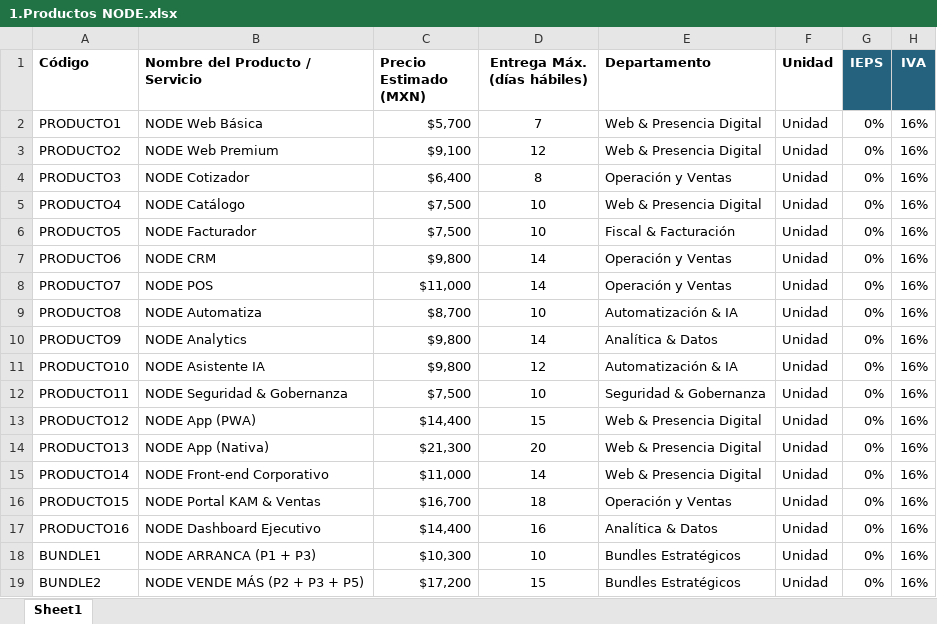
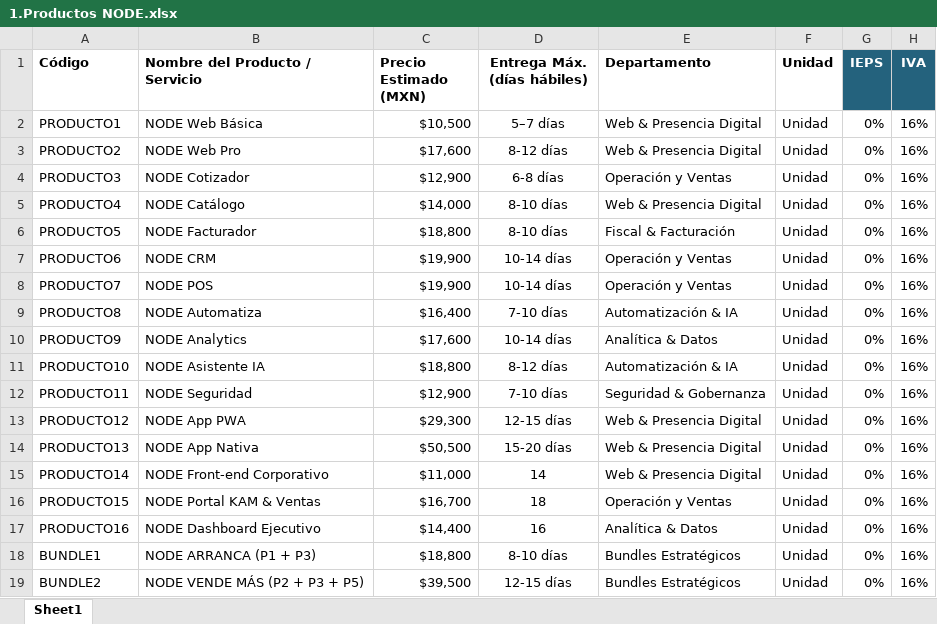
Before and after one commit to alexisjosuevo-del/cotizador-node, an Excel workbook: 1.Productos NODE.xlsx, sheet Sheet1, drawn as a sheet; only a part is shown; values as stored, in another font and other column widths than the file's, no borders; the diff covers the shown part only; the diff names each change by its address in the sheet, - before the commit and + after, or states it on an @@ line.

Commit message:
Add files via upload

```diff
--- a/1.Productos NODE.xlsx (sheet Sheet1)
+++ b/1.Productos NODE.xlsx (sheet Sheet1)
-C2 (Precio Estimado (MXN)): $5,700
+C2 (Precio Estimado (MXN)): $10,500
-D2 (Entrega Máx. (días hábiles)): 7
+D2 (Entrega Máx. (días hábiles)): 5–7 días
-B3 (Nombre del Producto / Servicio): NODE Web Premium
+B3 (Nombre del Producto / Servicio): NODE Web Pro
-C3 (Precio Estimado (MXN)): $9,100
+C3 (Precio Estimado (MXN)): $17,600
-D3 (Entrega Máx. (días hábiles)): 12
+D3 (Entrega Máx. (días hábiles)): 8-12 días
-C4 (Precio Estimado (MXN)): $6,400
+C4 (Precio Estimado (MXN)): $12,900
-D4 (Entrega Máx. (días hábiles)): 8
+D4 (Entrega Máx. (días hábiles)): 6-8 días
-C5 (Precio Estimado (MXN)): $7,500
+C5 (Precio Estimado (MXN)): $14,000
-D5:D6 (Entrega Máx. (días hábiles)): 10
+D5:D6 (Entrega Máx. (días hábiles)): 8-10 días
-C6 (Precio Estimado (MXN)): $7,500
+C6 (Precio Estimado (MXN)): $18,800
-C7 (Precio Estimado (MXN)): $9,800
+C7 (Precio Estimado (MXN)): $19,900
-D7:D8 (Entrega Máx. (días hábiles)): 14
+D7:D8 (Entrega Máx. (días hábiles)): 10-14 días
-C8 (Precio Estimado (MXN)): $11,000
+C8 (Precio Estimado (MXN)): $19,900
-C9 (Precio Estimado (MXN)): $8,700
+C9 (Precio Estimado (MXN)): $16,400
-D9 (Entrega Máx. (días hábiles)): 10
+D9 (Entrega Máx. (días hábiles)): 7-10 días
-C10 (Precio Estimado (MXN)): $9,800
+C10 (Precio Estimado (MXN)): $17,600
-D10 (Entrega Máx. (días hábiles)): 14
+D10 (Entrega Máx. (días hábiles)): 10-14 días
-C11 (Precio Estimado (MXN)): $9,800
+C11 (Precio Estimado (MXN)): $18,800
-D11 (Entrega Máx. (días hábiles)): 12
+D11 (Entrega Máx. (días hábiles)): 8-12 días
-B12 (Nombre del Producto / Servicio): NODE Seguridad & Gobernanza
+B12 (Nombre del Producto / Servicio): NODE Seguridad
-C12 (Precio Estimado (MXN)): $7,500
+C12 (Precio Estimado (MXN)): $12,900
-D12 (Entrega Máx. (días hábiles)): 10
+D12 (Entrega Máx. (días hábiles)): 7-10 días
-B13 (Nombre del Producto / Servicio): NODE App (PWA)
+B13 (Nombre del Producto / Servicio): NODE App PWA
-C13 (Precio Estimado (MXN)): $14,400
+C13 (Precio Estimado (MXN)): $29,300
-D13 (Entrega Máx. (días hábiles)): 15
+D13 (Entrega Máx. (días hábiles)): 12-15 días
-B14 (Nombre del Producto / Servicio): NODE App (Nativa)
+B14 (Nombre del Producto / Servicio): NODE App Nativa
-C14 (Precio Estimado (MXN)): $21,300
+C14 (Precio Estimado (MXN)): $50,500
-D14 (Entrega Máx. (días hábiles)): 20
+D14 (Entrega Máx. (días hábiles)): 15-20 días
-C18 (Precio Estimado (MXN)): $10,300
+C18 (Precio Estimado (MXN)): $18,800
-D18 (Entrega Máx. (días hábiles)): 10
+D18 (Entrega Máx. (días hábiles)): 8-10 días
-C19 (Precio Estimado (MXN)): $17,200
+C19 (Precio Estimado (MXN)): $39,500
-D19 (Entrega Máx. (días hábiles)): 15
+D19 (Entrega Máx. (días hábiles)): 12-15 días
```
Also changed, not shown: 718 added rows and 16 edited cells elsewhere in this sheet.
